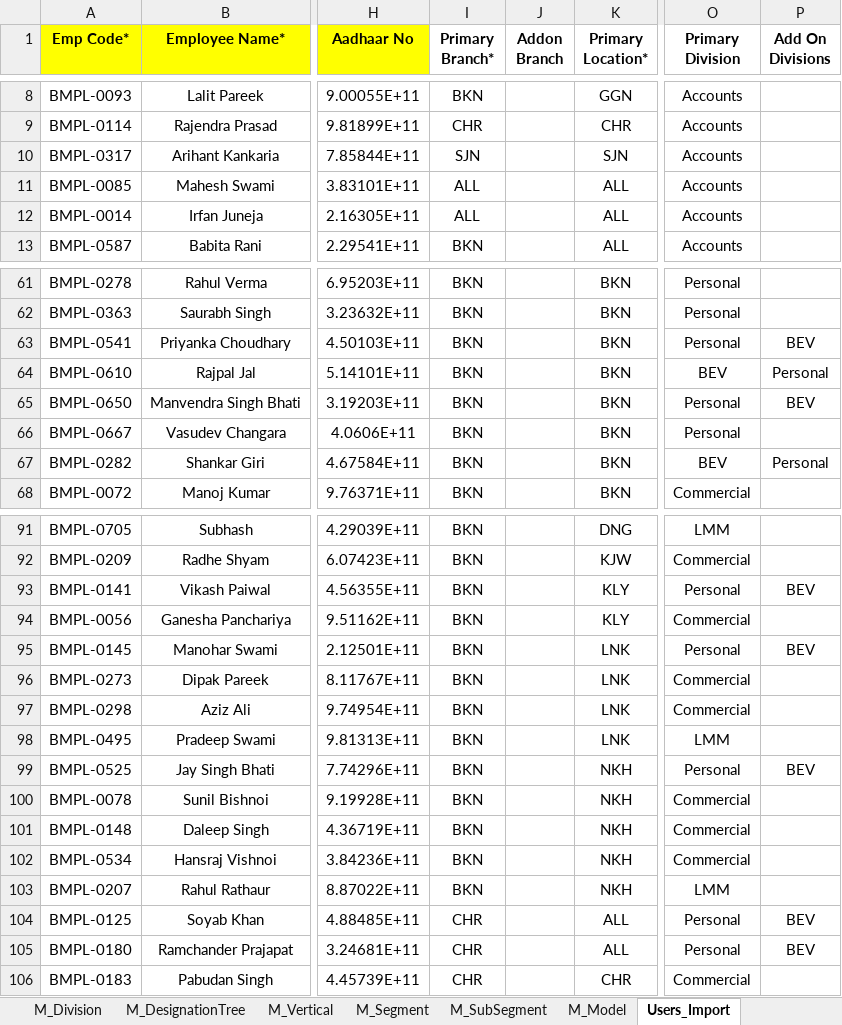
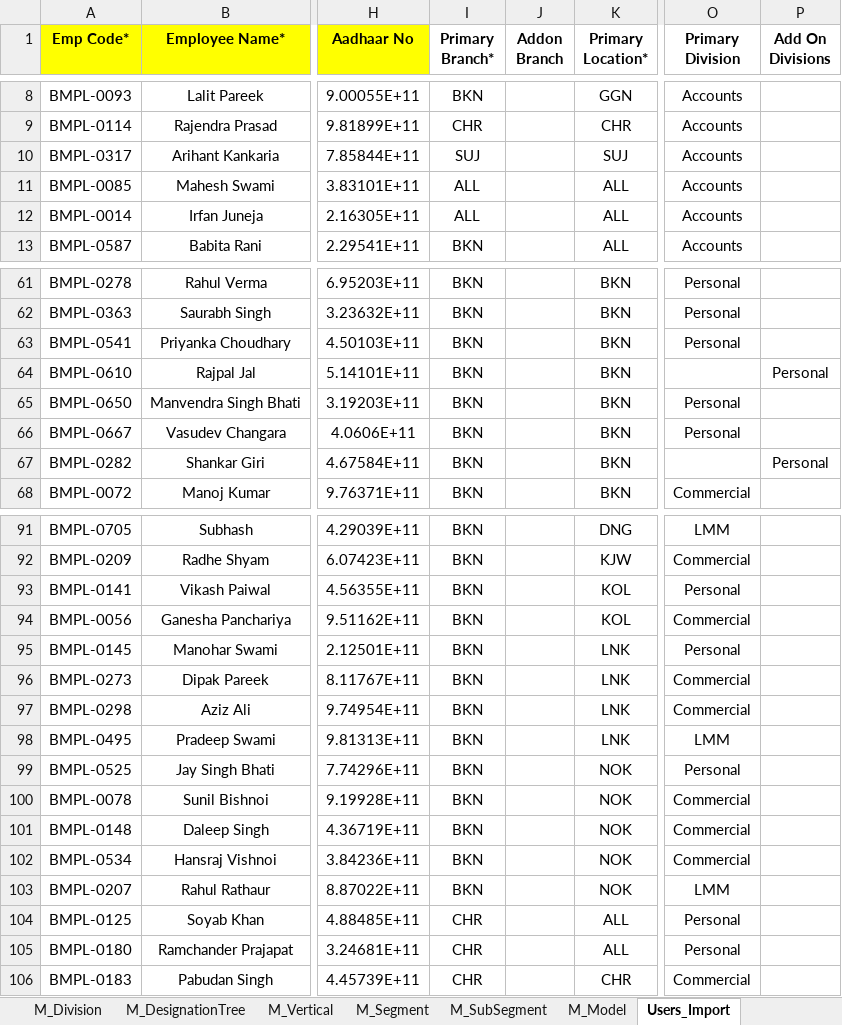
Before and after one commit to katyayan-ck/XLR8PRO, an Excel workbook: storage/userdata.xlsx, sheet Users_Import, drawn as a sheet; only a part is shown, gaps mark what is left out; values as stored, in another font and other column widths than the file's, no borders; the diff covers the shown part only; the diff names each change by its address in the sheet, - before the commit and + after, or states it on an @@ line.

```diff
--- a/storage/userdata.xlsx (sheet Users_Import)
+++ b/storage/userdata.xlsx (sheet Users_Import)
-I10 (Primary Branch*): SJN
+I10 (Primary Branch*): SUJ
-K10 (Primary Location*): SJN
+K10 (Primary Location*): SUJ
-P63 (Add On Divisions): BEV
+P63 (Add On Divisions): (empty)
-O64 (Primary Division): BEV
+O64 (Primary Division): (empty)
-P65 (Add On Divisions): BEV
+P65 (Add On Divisions): (empty)
-O67 (Primary Division): BEV
+O67 (Primary Division): (empty)
-K93:K94 (Primary Location*): KLY
+K93:K94 (Primary Location*): KOL
-P93 (Add On Divisions): BEV
+P93 (Add On Divisions): (empty)
-P95 (Add On Divisions): BEV
+P95 (Add On Divisions): (empty)
-K99:K103 (Primary Location*): NKH
+K99:K103 (Primary Location*): NOK
-P99 (Add On Divisions): BEV
+P99 (Add On Divisions): (empty)
-P104:P105 (Add On Divisions): BEV
+P104:P105 (Add On Divisions): (empty)
```
Also changed, not shown: 36 edited cells elsewhere in this sheet, 5 other files.
